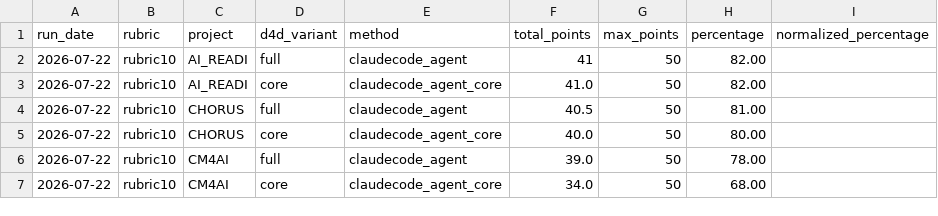
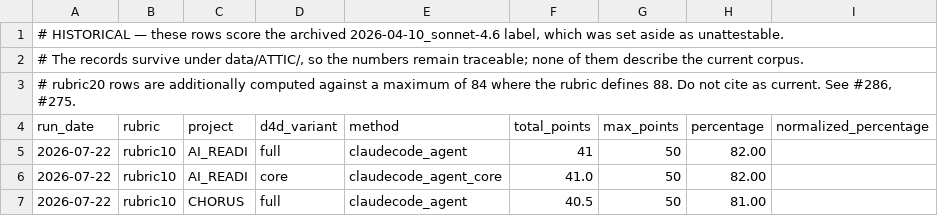
Before and after one commit to bridge2ai/data-sheets-schema, a TSV file: data/evaluation_llm/publication_summary_2026-07-22_opus-4.8.tsv, drawn as a sheet; only a part is shown; the shorter side is filled out with more unchanged rows.

Commit message:
Put the historical banner in the .tsv too, and make the writer emit it (#305)
Review of #293. I had marked the three summaries [HISTORICAL] in their .md and
left the .tsv companions alone, reasoning they were "machine-read, with the
warning on the .md a reader actually opens". That has it backwards. A person
opening the .md sees the banner; a script reading the .tsv sees archived-run
numbers with nothing to say what they are, and a script is the more likely
consumer of a long-format table.

Nothing reads them today except the script that writes them, so this is
precaution rather than a live bug. But these are the files someone pulls into a
notebook when assembling the manuscript, and their rubric20 rows are both ~4.8%
high and about records the study excluded.

Three leading `#` lines now name the archived label, that the records survive in
ATTIC so the numbers stay traceable, and the 84-against-88 problem. There is
precedent in the repository -- the SSSOM TSVs carry `#` headers -- and the files
still parse: 32 rows each, comment lines skipped.

The writer emits the banner as well, or regenerating would silently drop the
mark, which is the failure mode that made #295 worth fixing.

#306 filed and not fixed: nothing consumes the canonical block this PR writes.
The block is well-formed and #176 called selection the answer to "which record
is the CHORUS datasheet", but the only reader in the tree is the test for the
writer. That is the missing other half rather than a defect here, and it is
first actually needed by #287's scoping -- "one canonical record per project"
is 8 evaluations only if something can enumerate them.

Re-verified after rebasing onto 13 commits of main: the selection is unchanged.
AI_READI rep1, CHORUS rep2, CM4AI rep2, and no eligible VOICE replicate.

1095 passed, 3 skipped.

```diff
--- a/data/evaluation_llm/publication_summary_2026-07-22_opus-4.8.tsv
+++ b/data/evaluation_llm/publication_summary_2026-07-22_opus-4.8.tsv
@@ -1 +1,4 @@
+# HISTORICAL — these rows score the archived 2026-04-10_sonnet-4.6 label, which was set aside as unattestable.
+# The records survive under data/ATTIC/, so the numbers remain traceable; none of them describe the current corpus.
+# rubric20 rows are additionally computed against a maximum of 84 where the rubric defines 88. Do not cite as current. See #286, #275.
 run_date	rubric	project	d4d_variant	method	total_points	max_points	percentage	normalized_percentage
```
Also changed, not shown: data/evaluation_llm/publication_summary_2026-07-22_fable-5.tsv, data/evaluation_llm/three_way_comparison_2026-07-22.tsv, 1 other file.
